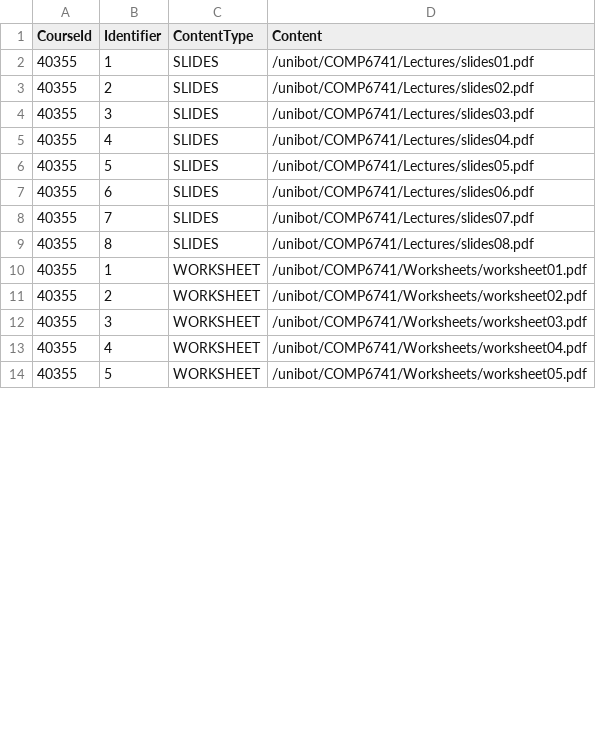
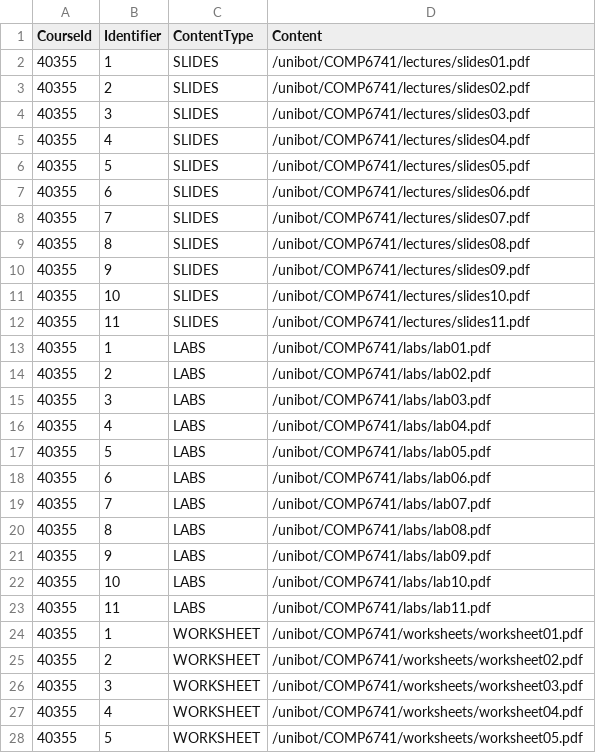
Before and after one commit to harshil1903/Unibot, a CSV file: data/content_data.csv, drawn as a sheet; only a part is shown; the diff covers the shown part only.

```diff
--- a/data/content_data.csv
+++ b/data/content_data.csv
@@ -1,14 +1,28 @@
 CourseId,Identifier,ContentType,Content
-40355,1,SLIDES,/unibot/COMP6741/Lectures/slides01.pdf
-40355,2,SLIDES,/unibot/COMP6741/Lectures/slides02.pdf
-40355,3,SLIDES,/unibot/COMP6741/Lectures/slides03.pdf
-40355,4,SLIDES,/unibot/COMP6741/Lectures/slides04.pdf
-40355,5,SLIDES,/unibot/COMP6741/Lectures/slides05.pdf
-40355,6,SLIDES,/unibot/COMP6741/Lectures/slides06.pdf
-40355,7,SLIDES,/unibot/COMP6741/Lectures/slides07.pdf
-40355,8,SLIDES,/unibot/COMP6741/Lectures/slides08.pdf
-40355,1,WORKSHEET,/unibot/COMP6741/Worksheets/worksheet01.pdf
-40355,2,WORKSHEET,/unibot/COMP6741/Worksheets/worksheet02.pdf
-40355,3,WORKSHEET,/unibot/COMP6741/Worksheets/worksheet03.pdf
-40355,4,WORKSHEET,/unibot/COMP6741/Worksheets/worksheet04.pdf
-40355,5,WORKSHEET,/unibot/COMP6741/Worksheets/worksheet05.pdf
+40355,1,SLIDES,/unibot/COMP6741/lectures/slides01.pdf
+40355,2,SLIDES,/unibot/COMP6741/lectures/slides02.pdf
+40355,3,SLIDES,/unibot/COMP6741/lectures/slides03.pdf
+40355,4,SLIDES,/unibot/COMP6741/lectures/slides04.pdf
+40355,5,SLIDES,/unibot/COMP6741/lectures/slides05.pdf
+40355,6,SLIDES,/unibot/COMP6741/lectures/slides06.pdf
+40355,7,SLIDES,/unibot/COMP6741/lectures/slides07.pdf
+40355,8,SLIDES,/unibot/COMP6741/lectures/slides08.pdf
+40355,9,SLIDES,/unibot/COMP6741/lectures/slides09.pdf
+40355,10,SLIDES,/unibot/COMP6741/lectures/slides10.pdf
+40355,11,SLIDES,/unibot/COMP6741/lectures/slides11.pdf
+40355,1,LABS,/unibot/COMP6741/labs/lab01.pdf
+40355,2,LABS,/unibot/COMP6741/labs/lab02.pdf
+40355,3,LABS,/unibot/COMP6741/labs/lab03.pdf
+40355,4,LABS,/unibot/COMP6741/labs/lab04.pdf
+40355,5,LABS,/unibot/COMP6741/labs/lab05.pdf
+40355,6,LABS,/unibot/COMP6741/labs/lab06.pdf
+40355,7,LABS,/unibot/COMP6741/labs/lab07.pdf
+40355,8,LABS,/unibot/COMP6741/labs/lab08.pdf
+40355,9,LABS,/unibot/COMP6741/labs/lab09.pdf
+40355,10,LABS,/unibot/COMP6741/labs/lab10.pdf
+40355,11,LABS,/unibot/COMP6741/labs/lab11.pdf
+40355,1,WORKSHEET,/unibot/COMP6741/worksheets/worksheet01.pdf
+40355,2,WORKSHEET,/unibot/COMP6741/worksheets/worksheet02.pdf
+40355,3,WORKSHEET,/unibot/COMP6741/worksheets/worksheet03.pdf
+40355,4,WORKSHEET,/unibot/COMP6741/worksheets/worksheet04.pdf
+40355,5,WORKSHEET,/unibot/COMP6741/worksheets/worksheet05.pdf
```
Also changed, not shown: 20 added rows and 19 edited cells elsewhere in this file.
